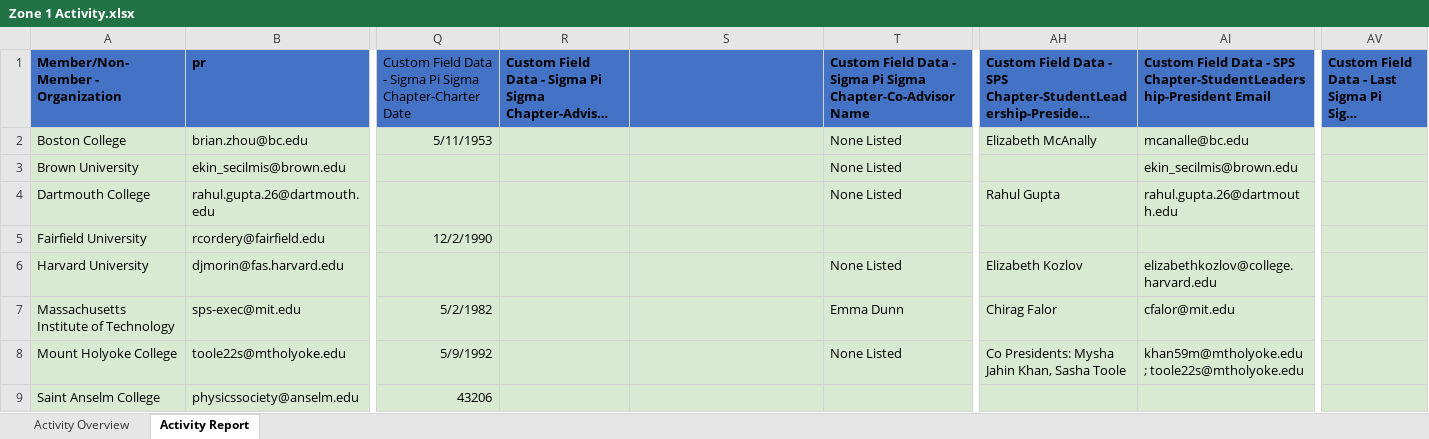
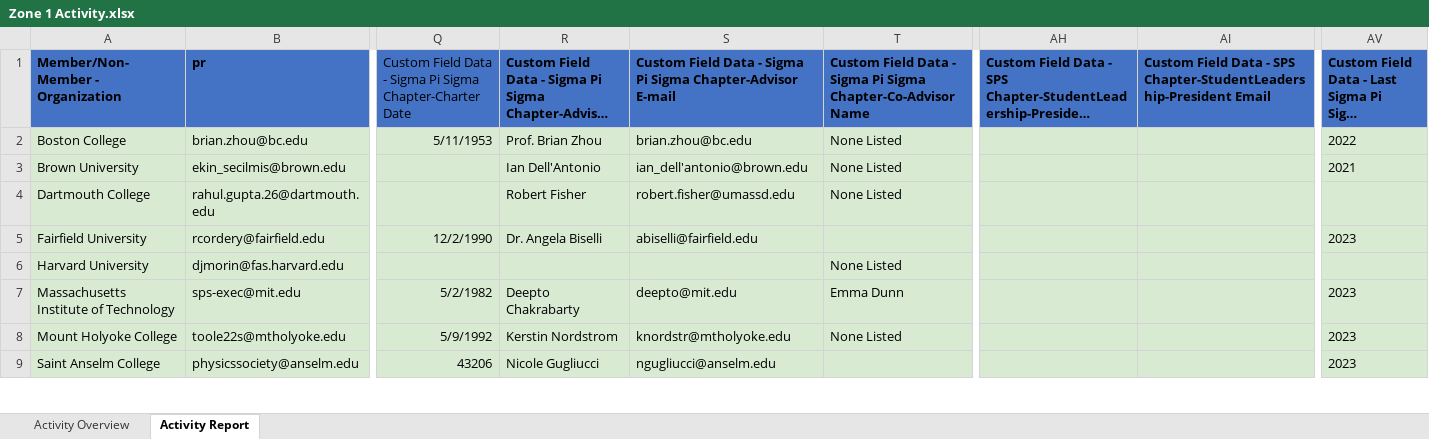
Before and after one commit to Collins-kariuk/SPS-Report-Automation, an Excel workbook: Zone 1 Activity.xlsx, sheet Activity Report, drawn as a sheet; only a part is shown, gaps mark what is left out; long unchanged cells end in …; values as stored, in another font and other column widths than the file's, no borders; table styles not drawn; the diff covers the shown part only; the diff names each change by its address in the sheet, - before the commit and + after, or states it on an @@ line.

Commit message:
Update base files for testing
Re-testing that updates work on the President name and email columns.

```diff
--- a/Zone 1 Activity.xlsx (sheet Activity Report)
+++ b/Zone 1 Activity.xlsx (sheet Activity Report)
-S1: (empty)
+S1: Custom Field Data - Sigma Pi Sigma Chapter-Advisor E-mail
-R2: (empty)
+R2: Prof. Brian Zhou
-S2: (empty)
+S2: brian.zhou@bc.edu
-AH2: Elizabeth McAnally
+AH2: (empty)
-AI2: mcanalle@bc.edu
+AI2: (empty)
-AV2: (empty)
+AV2: 2022
-R3: (empty)
+R3: Ian Dell'Antonio
-S3: (empty)
+S3: ian_dell'antonio@brown.edu
-AI3: ekin_secilmis@brown.edu
+AI3: (empty)
-AV3: (empty)
+AV3: 2021
-R4: (empty)
+R4: Robert Fisher
-S4: (empty)
+S4: robert.fisher@umassd.edu
-AH4: Rahul Gupta
+AH4: (empty)
-AI4: rahul.gupta.26@dartmouth.edu
+AI4: (empty)
-R5: (empty)
+R5: Dr. Angela Biselli
-S5: (empty)
+S5: abiselli@fairfield.edu
-AV5: (empty)
+AV5: 2023
-AH6: Elizabeth Kozlov
+AH6: (empty)
-AI6: elizabethkozlov@college.harvard.edu
+AI6: (empty)
-R7: (empty)
+R7: Deepto Chakrabarty
-S7: (empty)
+S7: deepto@mit.edu
-AH7: Chirag Falor
+AH7: (empty)
-AI7: cfalor@mit.edu
+AI7: (empty)
-AV7:AV9: (empty)
+AV7:AV9: 2023
-R8: (empty)
+R8: Kerstin Nordstrom
-S8: (empty)
+S8: knordstr@mtholyoke.edu
-AH8: Co Presidents: Mysha Jahin Khan, Sasha Toole
+AH8: (empty)
-AI8: khan59m@mtholyoke.edu ; toole22s@mtholyoke.edu
+AI8: (empty)
-R9: (empty)
+R9: Nicole Gugliucci
-S9: (empty)
+S9: ngugliucci@anselm.edu
```
Also changed, not shown: 118 edited cells elsewhere in this sheet, 24 Reports Zone 1.xlsx, Updated Zone 1 Activity New.xlsx.
